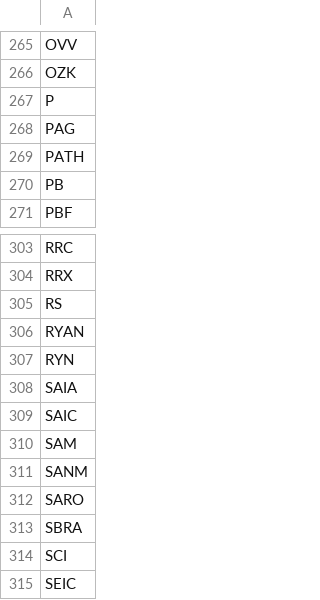
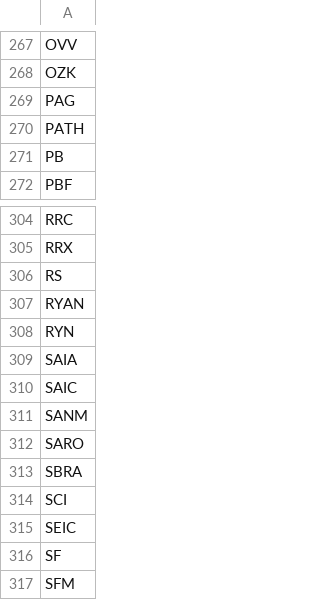
Before and after one commit to peteryang2333/vcp-screener, a CSV file: sp400.csv, drawn as a sheet; only a part is shown, gaps mark what is left out; the shorter side is filled out with more unchanged rows; removed rows and columns are numbered as before the commit, all else as after; the diff covers the shown part only; the diff names each change by its address in the sheet, - before the commit and + after, or states it on an @@ line.

```diff
--- a/sp400.csv
+++ b/sp400.csv
-row 267: P
-row 310: SAM
```
Also changed, not shown: 3 added rows, 1 removed row and 1 edited cell elsewhere in this file, 5 other files.
